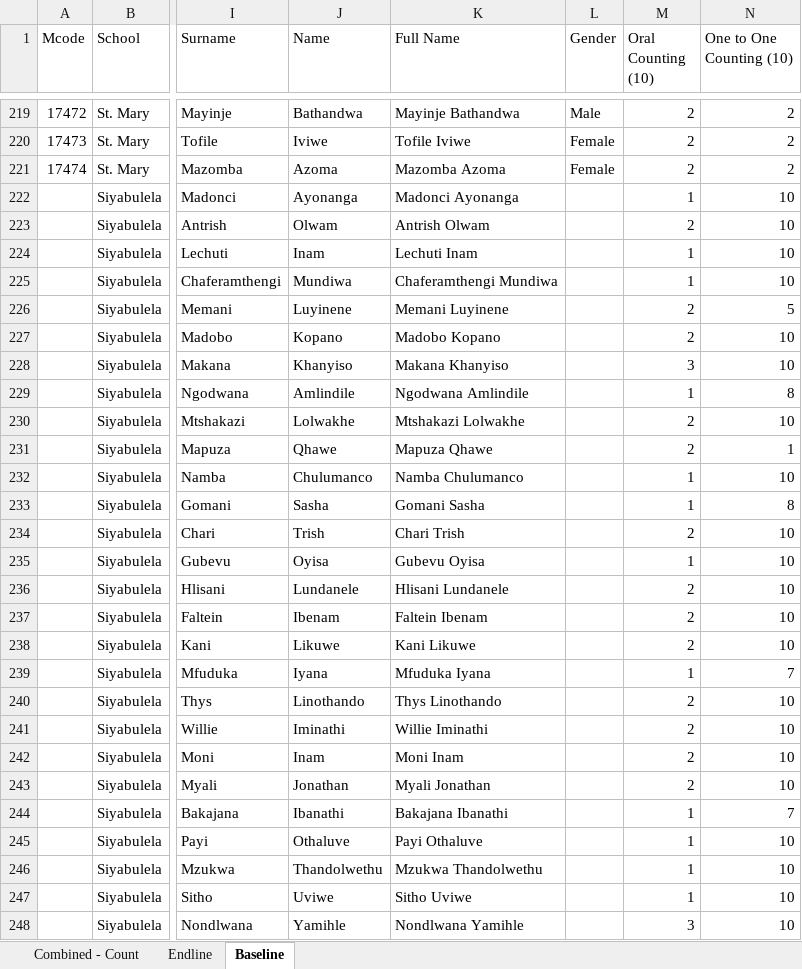
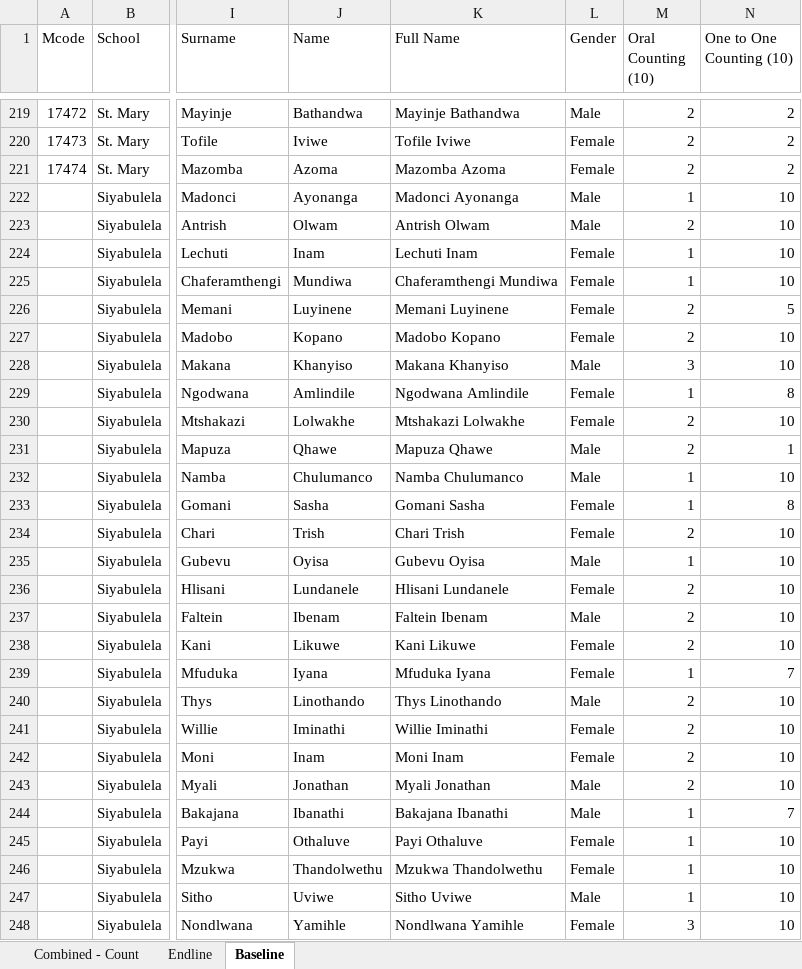
Before and after one commit to zola-mb/count, an Excel workbook: 2024 Combined - Count Assessments (2).xlsx, sheet Baseline, drawn as a sheet; only a part is shown, gaps mark what is left out; values as stored, in another font and other column widths than the file's, no borders; the diff covers the shown part only; the diff names each change by its address in the sheet, - before the commit and + after, or states it on an @@ line.

```diff
--- a/2024 Combined - Count Assessments (2).xlsx (sheet Baseline)
+++ b/2024 Combined - Count Assessments (2).xlsx (sheet Baseline)
-L222:L223 (Gender): (empty)
+L222:L223 (Gender): Male
-L224:L227 (Gender): (empty)
+L224:L227 (Gender): Female
-L228 (Gender): (empty)
+L228 (Gender): Male
-L229:L230 (Gender): (empty)
+L229:L230 (Gender): Female
-L231:L232 (Gender): (empty)
+L231:L232 (Gender): Male
-L233:L234 (Gender): (empty)
+L233:L234 (Gender): Female
-L235 (Gender): (empty)
+L235 (Gender): Male
-L236 (Gender): (empty)
+L236 (Gender): Female
-L237 (Gender): (empty)
+L237 (Gender): Male
-L238:L239 (Gender): (empty)
+L238:L239 (Gender): Female
-L240 (Gender): (empty)
+L240 (Gender): Male
-L241:L242 (Gender): (empty)
+L241:L242 (Gender): Female
-L243:L244 (Gender): (empty)
+L243:L244 (Gender): Male
-L245:L246 (Gender): (empty)
+L245:L246 (Gender): Female
-L247 (Gender): (empty)
+L247 (Gender): Male
-L248 (Gender): (empty)
+L248 (Gender): Female
```
Also changed, not shown: 36 hidden or unhidden rows and 21 edited cells elsewhere in this sheet, sheet Combined - Count, sheet Endline.
